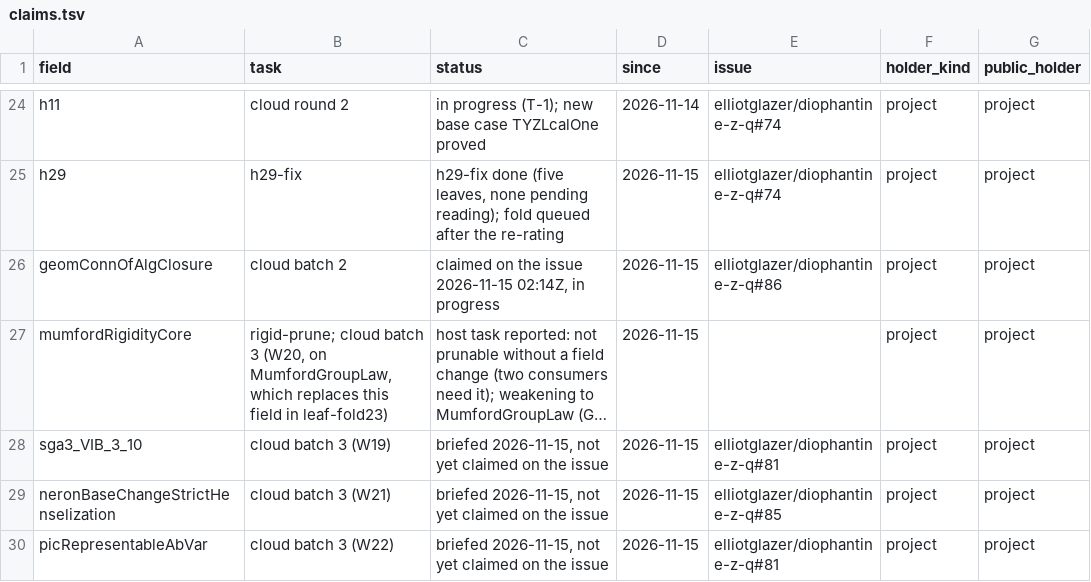
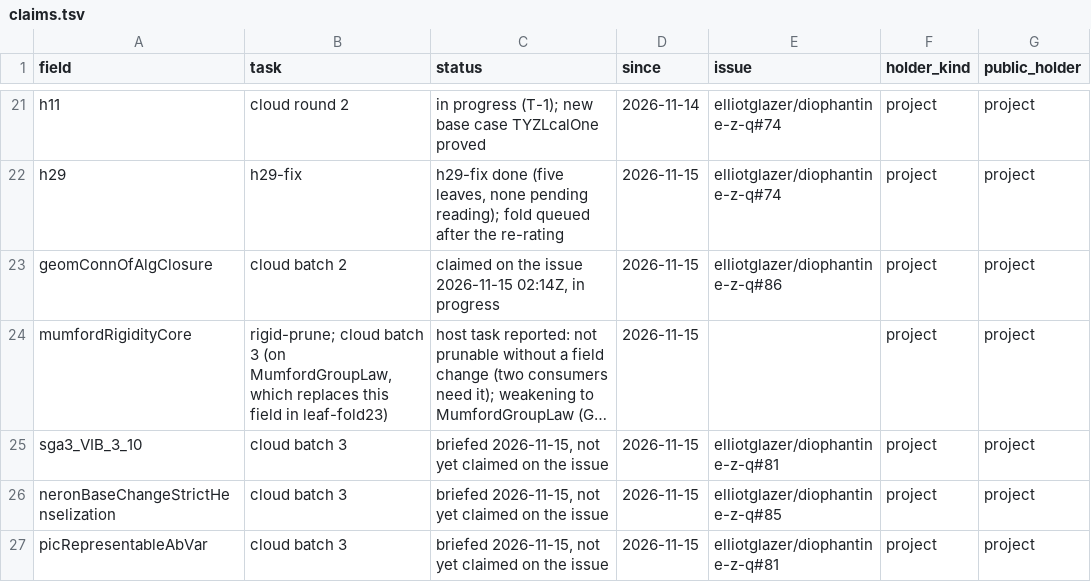
Before and after one commit to CheyLoveday/diophantine-z-q, a TSV file: docs/one-proof/claims.tsv, drawn as a sheet; only a part is shown, gaps mark what is left out; long unchanged cells end in …; addresses are those after the commit; the diff covers the shown part only; the diff names each change by its address in the sheet, - before the commit and + after, or states it on an @@ line.

Commit message:
leaf-fold22: rayClassCMAb and shimuraFamilyAb from one Shimura Main Thm I leaf (gt-rayclass; ClassNumberOneB proved), shimuraGoodReductionNoGuard from its integral-model leaf (sgr-split; consequence, pending reading); the Weil pairing split waits for cloud batch 3; batch-3 claims rows without worker numbers; autofold, TailZ34, sixContactMin_of_open28: 57 fields, strict 46/10, strictest 45/11

```diff
--- a/docs/one-proof/claims.tsv
+++ b/docs/one-proof/claims.tsv
-B24 (task): …batch 3 (W20, on MumfordGroupLaw, which…
+B24 (task): …batch 3 (on MumfordGroupLaw, which…
-B25 (task): cloud batch 3 (W19)
+B25 (task): cloud batch 3
-B26 (task): cloud batch 3 (W21)
+B26 (task): cloud batch 3
-B27 (task): cloud batch 3 (W22)
+B27 (task): cloud batch 3
```
Also changed, not shown: 3 removed rows and 4 edited cells elsewhere in this file, docs/one-proof/kinds.tsv, 4 other files.
